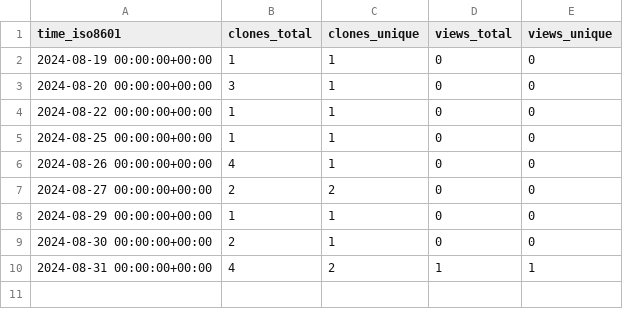
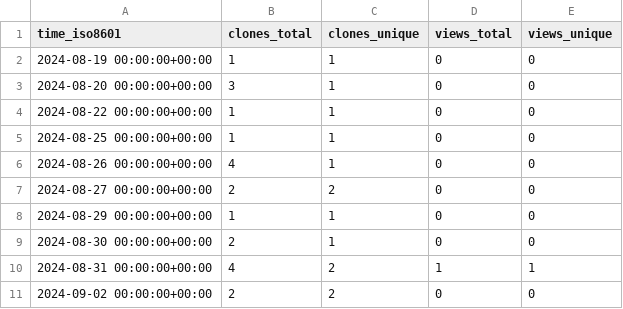
Before and after one commit to gitmuhammedalbayrak/TelegramBasic, a CSV file: gitmuhammedalbayrak/TelegramBasic/ghrs-data/views_clones_aggregate.csv, drawn as a sheet; the diff names each change by its address in the sheet, - before the commit and + after, or states it on an @@ line.

```diff
--- a/gitmuhammedalbayrak/TelegramBasic/ghrs-data/views_clones_aggregate.csv
+++ b/gitmuhammedalbayrak/TelegramBasic/ghrs-data/views_clones_aggregate.csv
+row 11: 2024-09-02 00:00:00+00:00 | 2 | 2 | 0 | 0
```
Also changed, not shown: 1 other file.
